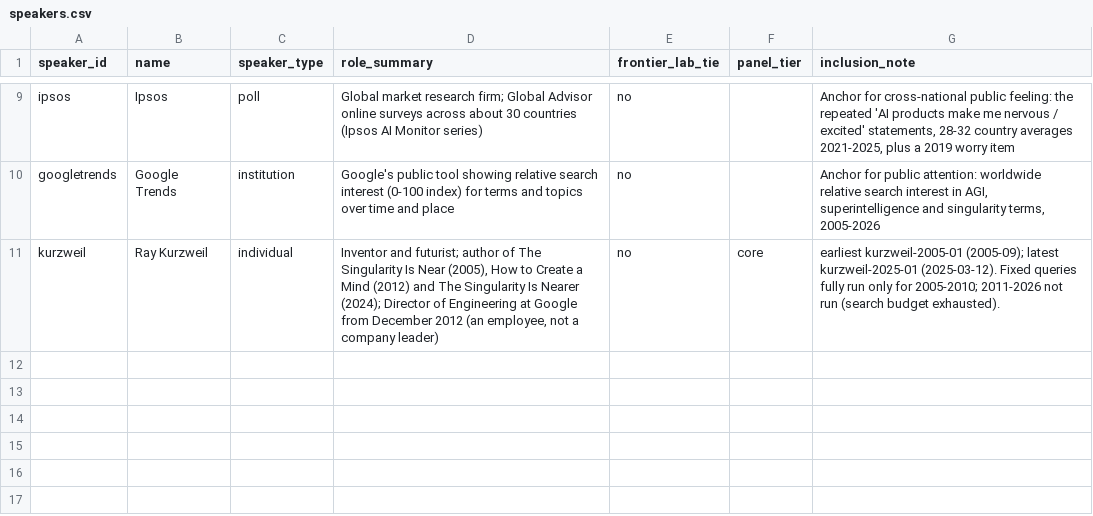
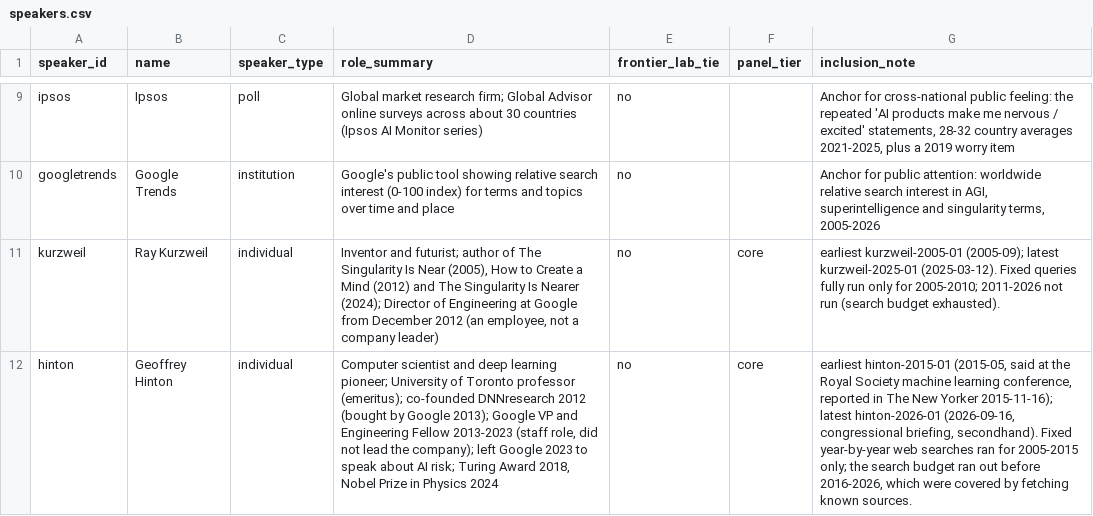
Before and after one commit to jfredson/agi-zeitgeist, a CSV file: data/speakers.csv, drawn as a sheet; only a part is shown, gaps mark what is left out; the diff names each change by its address in the sheet, - before the commit and + after, or states it on an @@ line.

```diff
--- a/data/speakers.csv
+++ b/data/speakers.csv
+row 12: hinton | Geoffrey Hinton | individual | Computer scientist and deep learning pioneer; University of Toronto professor (emeritus); co-founded DNNresearch 2012 (bought by Google 2013); Google VP and Engineering Fellow 2013-2023 (staff role, did not lead the company); left Google 2023 to speak about AI risk; Turing Award 2018, Nobel Prize in Physics 2024 | no | core | earliest hinton-2015-01 (2015-05, said at the Royal Society machine learning conference, reported in The New Yorker 2015-11-16); latest hinton-2026-01 (2026-09-16, congressional briefing, secondhand). Fixed year-by-year web searches ran for 2005-2015 only; the search budget ran out before 2016-2026, which were covered by fetching known sources.
```
Also changed, not shown: 2 other files.
